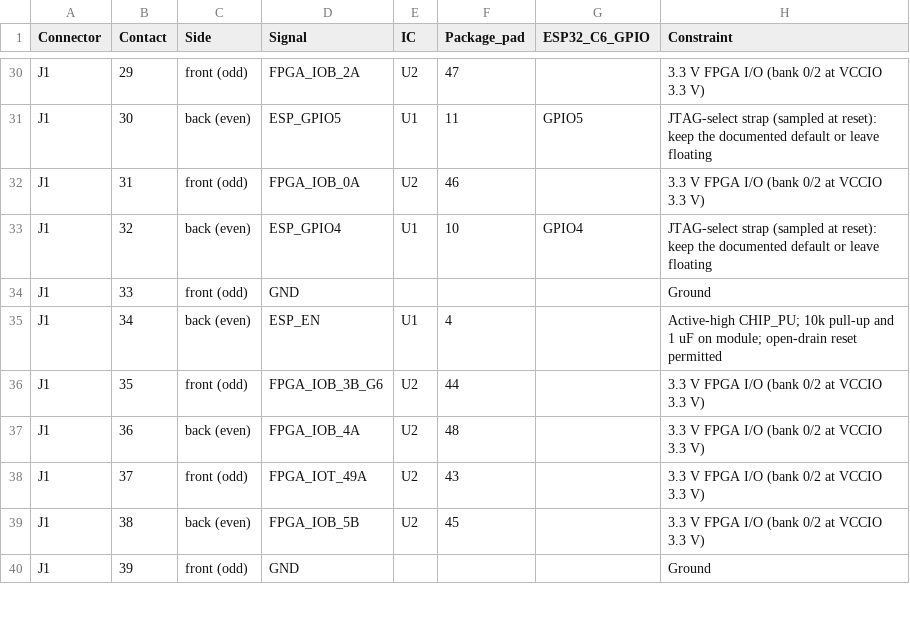
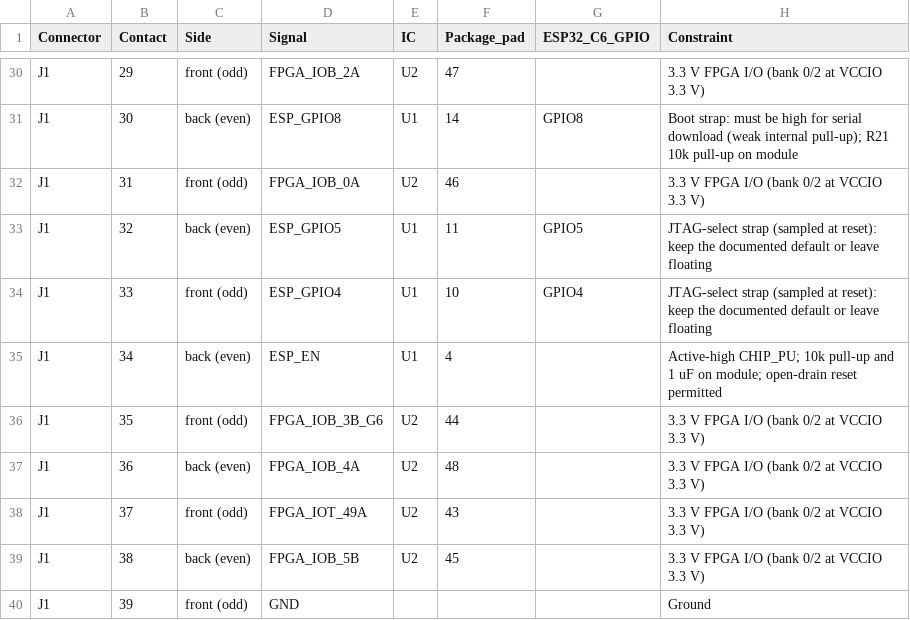
Before and after one commit to OrbitalCommons/gumstick, a CSV file: future-m2-goldfingers/docs/icd-v2-pinout.csv, drawn as a sheet; only a part is shown, gaps mark what is left out; the diff covers the shown part only; the diff names each change by its address in the sheet, - before the commit and + after, or states it on an @@ line.

```diff
--- a/future-m2-goldfingers/docs/icd-v2-pinout.csv
+++ b/future-m2-goldfingers/docs/icd-v2-pinout.csv
-D31 (Signal): ESP_GPIO5
+D31 (Signal): ESP_GPIO8
-F31 (Package_pad): 11
+F31 (Package_pad): 14
-G31 (ESP32_C6_GPIO): GPIO5
+G31 (ESP32_C6_GPIO): GPIO8
-H31 (Constraint): JTAG-select strap (sampled at reset): keep the documented default or leave floating
+H31 (Constraint): Boot strap: must be high for serial download (weak internal pull-up); R21 10k pull-up on module
-D33 (Signal): ESP_GPIO4
+D33 (Signal): ESP_GPIO5
-F33 (Package_pad): 10
+F33 (Package_pad): 11
-G33 (ESP32_C6_GPIO): GPIO4
+G33 (ESP32_C6_GPIO): GPIO5
-D34 (Signal): GND
+D34 (Signal): ESP_GPIO4
-E34 (IC): (empty)
+E34 (IC): U1
-F34 (Package_pad): (empty)
+F34 (Package_pad): 10
-G34 (ESP32_C6_GPIO): (empty)
+G34 (ESP32_C6_GPIO): GPIO4
-H34 (Constraint): Ground
+H34 (Constraint): JTAG-select strap (sampled at reset): keep the documented default or leave floating
```
Also changed, not shown: 32 edited cells elsewhere in this file, future-m2-goldfingers/docs/c6-fpga-link.csv, 29 other files.
